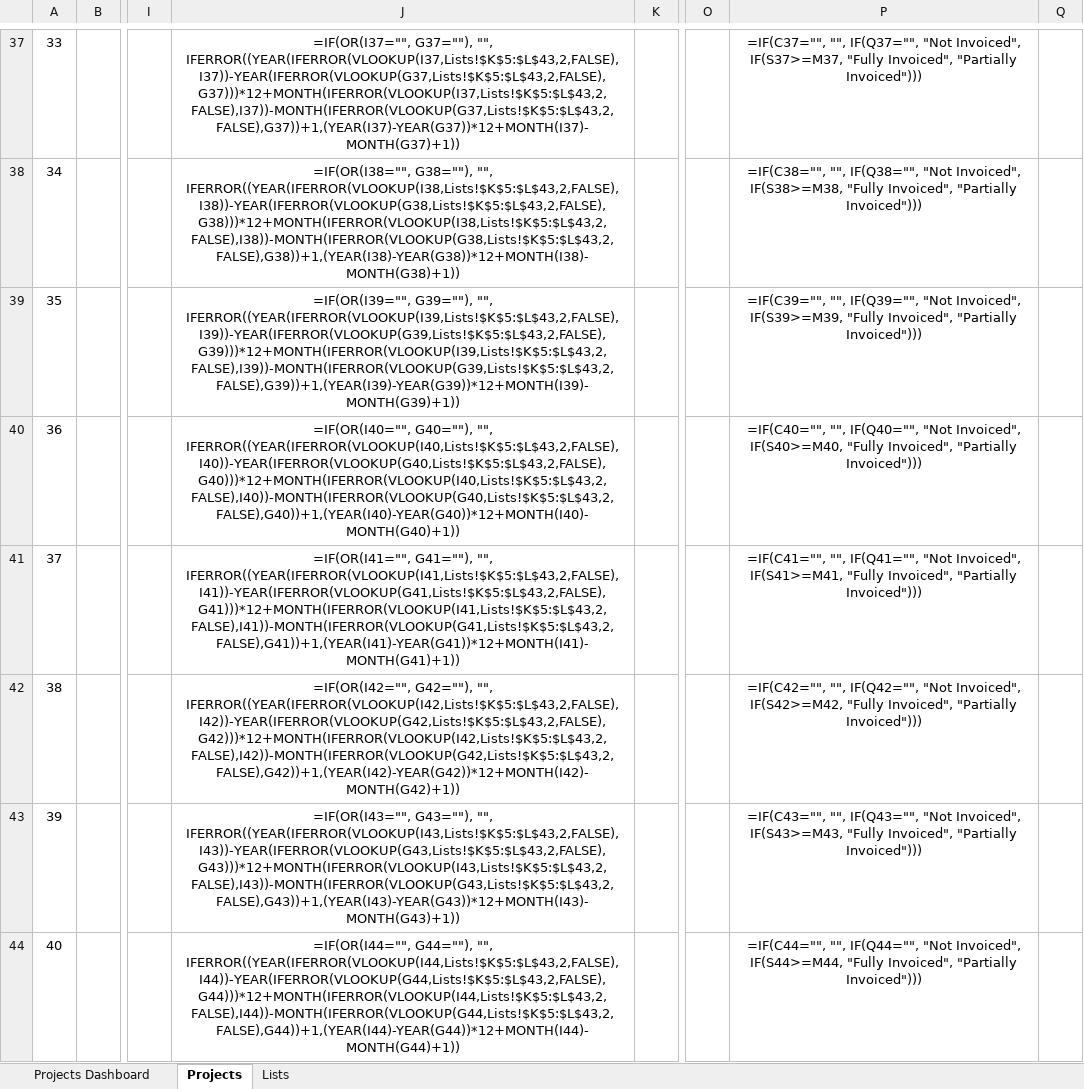
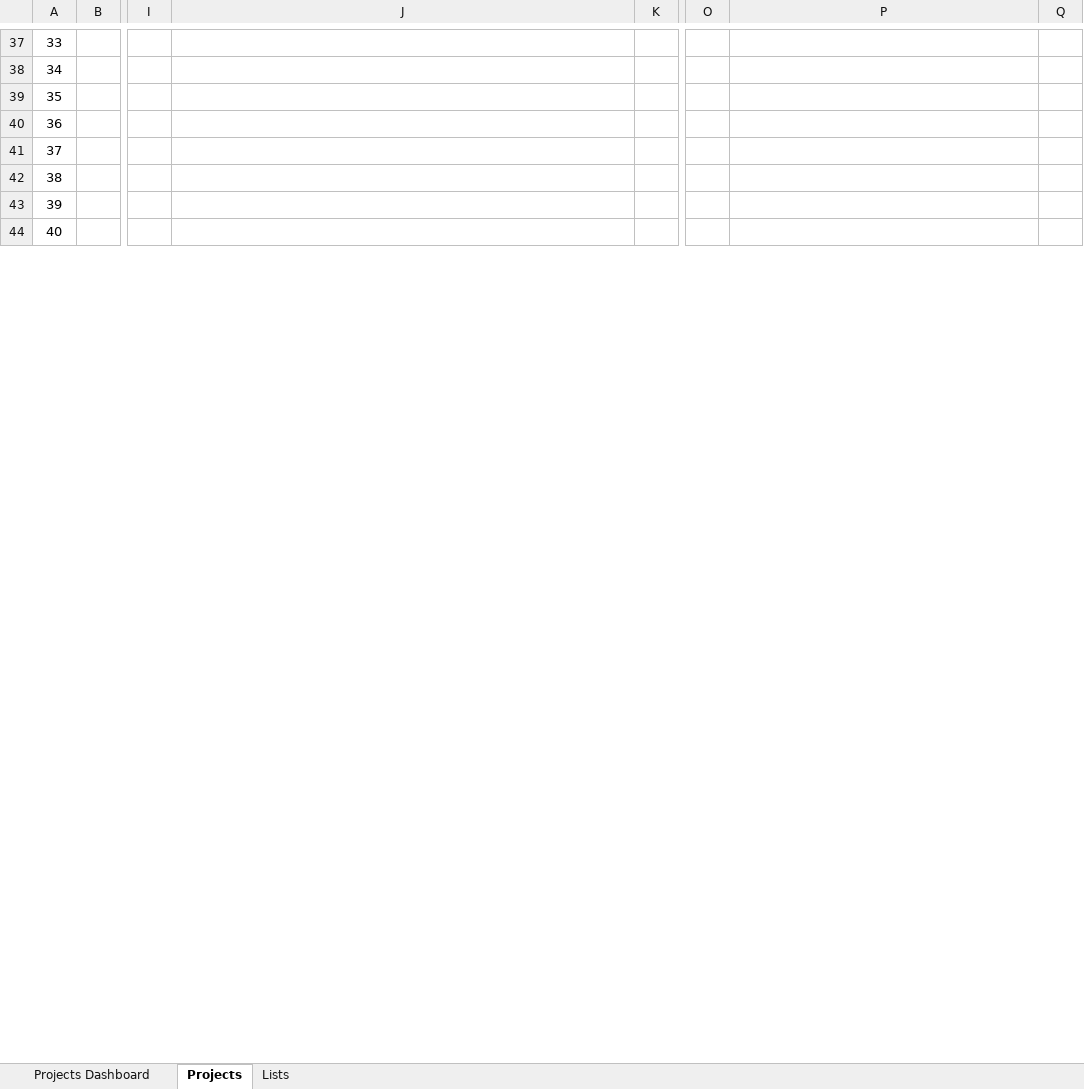
Before and after one commit to danishakbarofficial-create/mvs-portal, an Excel workbook: MVS Projects Tracking.xlsx, sheet Projects, drawn as a sheet; only a part is shown, gaps mark what is left out; values as stored, in another font and other column widths than the file's, no borders; formulas without a stored value are shown as written; conditional formats not drawn; the diff covers the shown part only; the diff names each change by its address in the sheet, - before the commit and + after, or states it on an @@ line.

```diff
--- a/MVS Projects Tracking.xlsx (sheet Projects)
+++ b/MVS Projects Tracking.xlsx (sheet Projects)
-J37: =IF(OR(I37="", G37=""), "", IFERROR((YEAR(IFERROR(VLOOKUP(I37,Lists!$K$5:$L$43,2,FALSE),I37))-YEAR(IFERROR(VLOOKUP(G37,Lists!$K$5:$L$43,2,FALSE),G37)))*12+MONTH(IFERROR(VLOOKUP(I37,Lists!$K$5:$L$43,2,FALSE),I37))-MONTH(IFERROR(VLOOKUP(G37,Lists!$K$5:$L$43,2,FALSE),G37))+1,(YEAR(I37)-YEAR(G37))*12+MONTH(I37)-MONTH(G37)+1))
+J37: (empty)
-P37: =IF(C37="", "", IF(Q37="", "Not Invoiced", IF(S37>=M37, "Fully Invoiced", "Partially Invoiced")))
+P37: (empty)
-J38: =IF(OR(I38="", G38=""), "", IFERROR((YEAR(IFERROR(VLOOKUP(I38,Lists!$K$5:$L$43,2,FALSE),I38))-YEAR(IFERROR(VLOOKUP(G38,Lists!$K$5:$L$43,2,FALSE),G38)))*12+MONTH(IFERROR(VLOOKUP(I38,Lists!$K$5:$L$43,2,FALSE),I38))-MONTH(IFERROR(VLOOKUP(G38,Lists!$K$5:$L$43,2,FALSE),G38))+1,(YEAR(I38)-YEAR(G38))*12+MONTH(I38)-MONTH(G38)+1))
+J38: (empty)
-P38: =IF(C38="", "", IF(Q38="", "Not Invoiced", IF(S38>=M38, "Fully Invoiced", "Partially Invoiced")))
+P38: (empty)
-J39: =IF(OR(I39="", G39=""), "", IFERROR((YEAR(IFERROR(VLOOKUP(I39,Lists!$K$5:$L$43,2,FALSE),I39))-YEAR(IFERROR(VLOOKUP(G39,Lists!$K$5:$L$43,2,FALSE),G39)))*12+MONTH(IFERROR(VLOOKUP(I39,Lists!$K$5:$L$43,2,FALSE),I39))-MONTH(IFERROR(VLOOKUP(G39,Lists!$K$5:$L$43,2,FALSE),G39))+1,(YEAR(I39)-YEAR(G39))*12+MONTH(I39)-MONTH(G39)+1))
+J39: (empty)
-P39: =IF(C39="", "", IF(Q39="", "Not Invoiced", IF(S39>=M39, "Fully Invoiced", "Partially Invoiced")))
+P39: (empty)
-J40: =IF(OR(I40="", G40=""), "", IFERROR((YEAR(IFERROR(VLOOKUP(I40,Lists!$K$5:$L$43,2,FALSE),I40))-YEAR(IFERROR(VLOOKUP(G40,Lists!$K$5:$L$43,2,FALSE),G40)))*12+MONTH(IFERROR(VLOOKUP(I40,Lists!$K$5:$L$43,2,FALSE),I40))-MONTH(IFERROR(VLOOKUP(G40,Lists!$K$5:$L$43,2,FALSE),G40))+1,(YEAR(I40)-YEAR(G40))*12+MONTH(I40)-MONTH(G40)+1))
+J40: (empty)
-P40: =IF(C40="", "", IF(Q40="", "Not Invoiced", IF(S40>=M40, "Fully Invoiced", "Partially Invoiced")))
+P40: (empty)
-J41: =IF(OR(I41="", G41=""), "", IFERROR((YEAR(IFERROR(VLOOKUP(I41,Lists!$K$5:$L$43,2,FALSE),I41))-YEAR(IFERROR(VLOOKUP(G41,Lists!$K$5:$L$43,2,FALSE),G41)))*12+MONTH(IFERROR(VLOOKUP(I41,Lists!$K$5:$L$43,2,FALSE),I41))-MONTH(IFERROR(VLOOKUP(G41,Lists!$K$5:$L$43,2,FALSE),G41))+1,(YEAR(I41)-YEAR(G41))*12+MONTH(I41)-MONTH(G41)+1))
+J41: (empty)
-P41: =IF(C41="", "", IF(Q41="", "Not Invoiced", IF(S41>=M41, "Fully Invoiced", "Partially Invoiced")))
+P41: (empty)
-J42: =IF(OR(I42="", G42=""), "", IFERROR((YEAR(IFERROR(VLOOKUP(I42,Lists!$K$5:$L$43,2,FALSE),I42))-YEAR(IFERROR(VLOOKUP(G42,Lists!$K$5:$L$43,2,FALSE),G42)))*12+MONTH(IFERROR(VLOOKUP(I42,Lists!$K$5:$L$43,2,FALSE),I42))-MONTH(IFERROR(VLOOKUP(G42,Lists!$K$5:$L$43,2,FALSE),G42))+1,(YEAR(I42)-YEAR(G42))*12+MONTH(I42)-MONTH(G42)+1))
+J42: (empty)
-P42: =IF(C42="", "", IF(Q42="", "Not Invoiced", IF(S42>=M42, "Fully Invoiced", "Partially Invoiced")))
+P42: (empty)
-J43: =IF(OR(I43="", G43=""), "", IFERROR((YEAR(IFERROR(VLOOKUP(I43,Lists!$K$5:$L$43,2,FALSE),I43))-YEAR(IFERROR(VLOOKUP(G43,Lists!$K$5:$L$43,2,FALSE),G43)))*12+MONTH(IFERROR(VLOOKUP(I43,Lists!$K$5:$L$43,2,FALSE),I43))-MONTH(IFERROR(VLOOKUP(G43,Lists!$K$5:$L$43,2,FALSE),G43))+1,(YEAR(I43)-YEAR(G43))*12+MONTH(I43)-MONTH(G43)+1))
+J43: (empty)
-P43: =IF(C43="", "", IF(Q43="", "Not Invoiced", IF(S43>=M43, "Fully Invoiced", "Partially Invoiced")))
+P43: (empty)
-J44: =IF(OR(I44="", G44=""), "", IFERROR((YEAR(IFERROR(VLOOKUP(I44,Lists!$K$5:$L$43,2,FALSE),I44))-YEAR(IFERROR(VLOOKUP(G44,Lists!$K$5:$L$43,2,FALSE),G44)))*12+MONTH(IFERROR(VLOOKUP(I44,Lists!$K$5:$L$43,2,FALSE),I44))-MONTH(IFERROR(VLOOKUP(G44,Lists!$K$5:$L$43,2,FALSE),G44))+1,(YEAR(I44)-YEAR(G44))*12+MONTH(I44)-MONTH(G44)+1))
+J44: (empty)
-P44: =IF(C44="", "", IF(Q44="", "Not Invoiced", IF(S44>=M44, "Fully Invoiced", "Partially Invoiced")))
+P44: (empty)
```
Also changed, not shown: 181 edited cells and cell formats elsewhere in this sheet, sheet Lists, sheet Projects Dashboard, charts or pictures, MVS PipeLines Tracking.xlsx, 1 other file.
